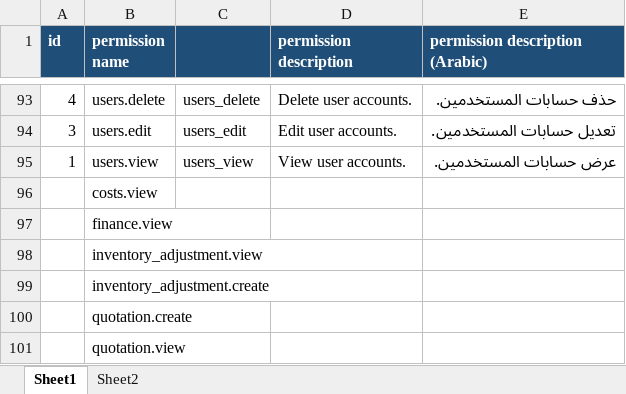
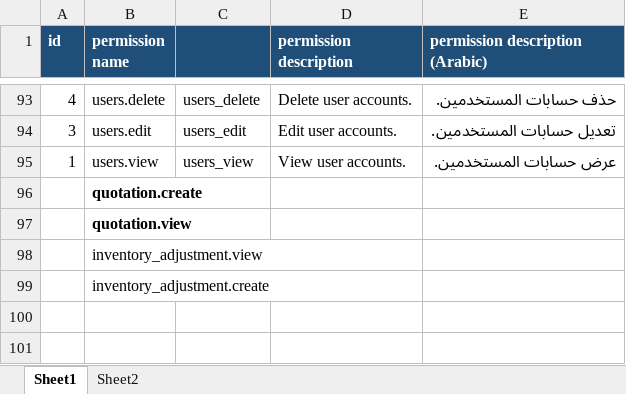
Before and after one commit to abdullahbenamer/constructpro_v1, an Excel workbook: permissions list and description updated.xlsx, sheet Sheet1, drawn as a sheet; only a part is shown, gaps mark what is left out; values as stored, in another font and other column widths than the file's, no borders; the diff names each change by its address in the sheet, - before the commit and + after, or states it on an @@ line.

```diff
--- a/permissions list and description updated.xlsx (sheet Sheet1)
+++ b/permissions list and description updated.xlsx (sheet Sheet1)
-B96 (permission name): costs.view
+B96 (permission name): quotation.create
-B96:B97 bold: off
+B96:B97 bold: on
-B97 (permission name): finance.view
+B97 (permission name): quotation.view
-row 100:  | quotation.create
-row 101:  | quotation.view
```
Also changed, not shown: 6 other files.
